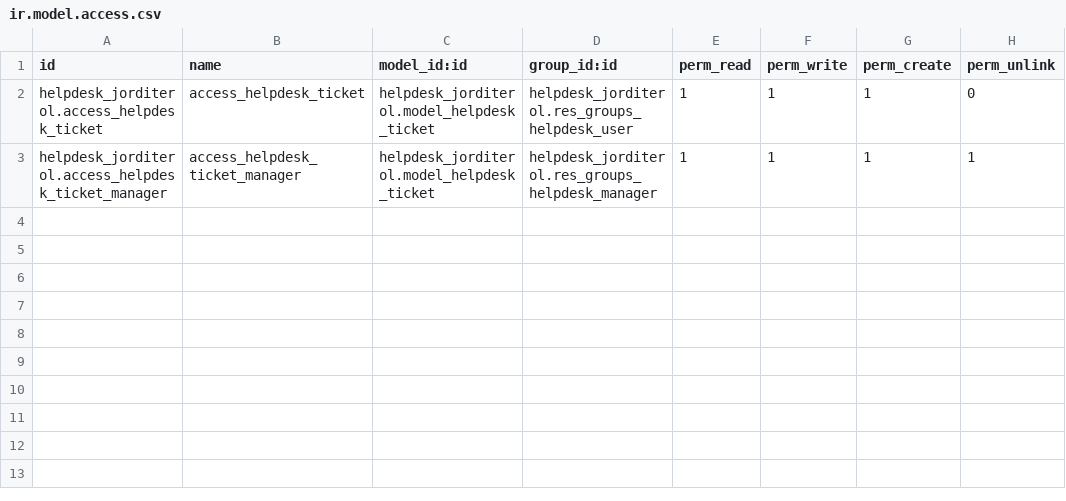
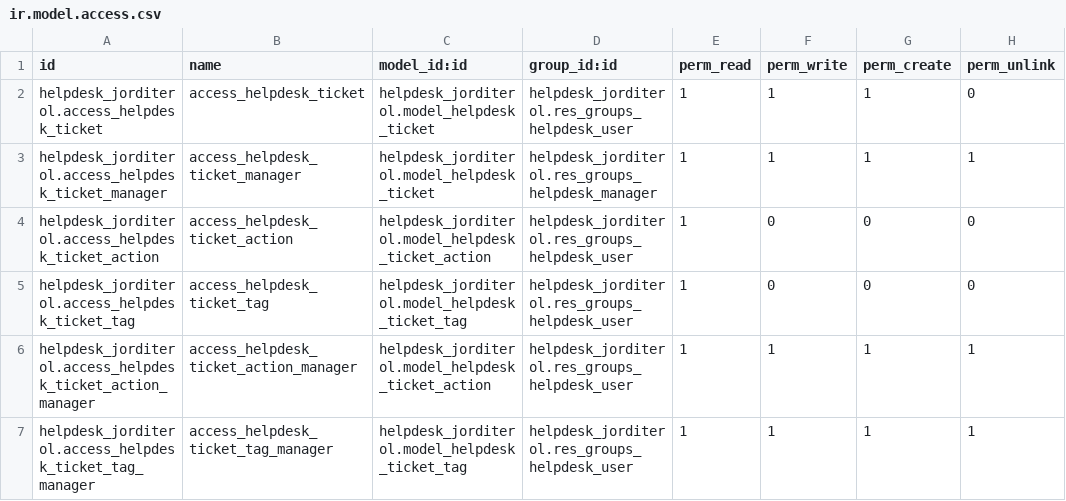
Before and after one commit to aeodoocurso/curso2023, a CSV file: helpdesk_jorditerol/security/ir.model.access.csv, drawn as a sheet; the diff names each change by its address in the sheet, - before the commit and + after, or states it on an @@ line.

```diff
--- a/helpdesk_jorditerol/security/ir.model.access.csv
+++ b/helpdesk_jorditerol/security/ir.model.access.csv
+row 4: helpdesk_jorditerol.access_helpdesk_ticket_action | access_helpdesk_ticket_action | helpdesk_jorditerol.model_helpdesk_ticket_action | helpdesk_jorditerol.res_groups_helpdesk_user | 1 | 0 | 0 | 0
+row 5: helpdesk_jorditerol.access_helpdesk_ticket_tag | access_helpdesk_ticket_tag | helpdesk_jorditerol.model_helpdesk_ticket_tag | helpdesk_jorditerol.res_groups_helpdesk_user | 1 | 0 | 0 | 0
+row 6: helpdesk_jorditerol.access_helpdesk_ticket_action_manager | access_helpdesk_ticket_action_manager | helpdesk_jorditerol.model_helpdesk_ticket_action | helpdesk_jorditerol.res_groups_helpdesk_user | 1 | 1 | 1 | 1
+row 7: helpdesk_jorditerol.access_helpdesk_ticket_tag_manager | access_helpdesk_ticket_tag_manager | helpdesk_jorditerol.model_helpdesk_ticket_tag | helpdesk_jorditerol.res_groups_helpdesk_user | 1 | 1 | 1 | 1
```
Also changed, not shown: 8 other files.
